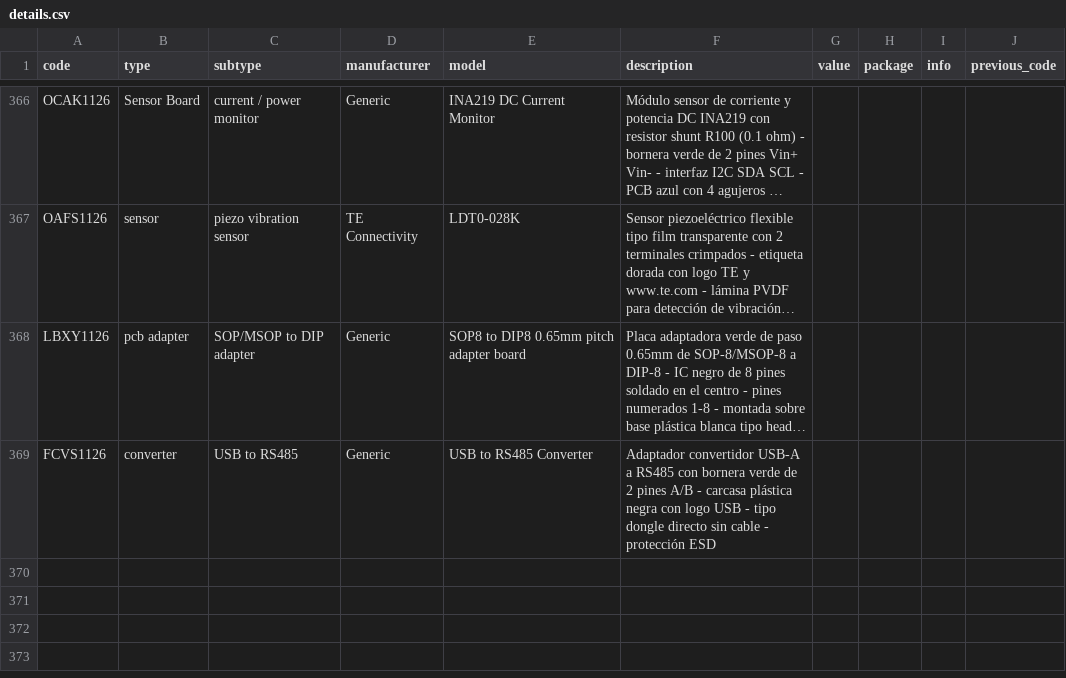
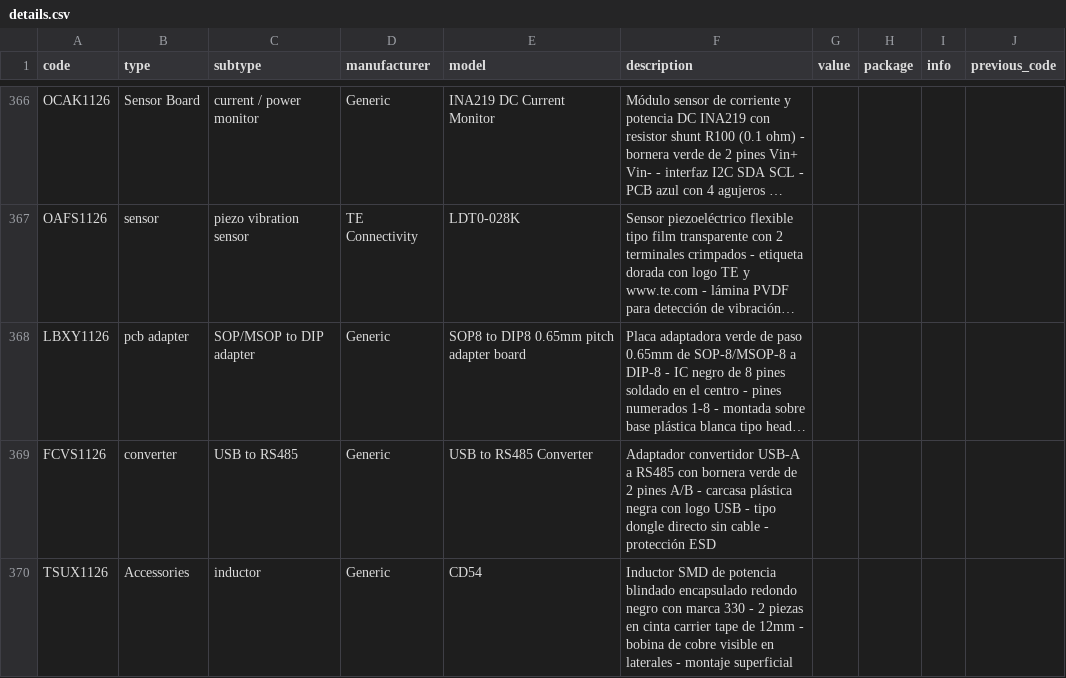
Before and after one commit to DeltaLabo/inventory, a CSV file: data/details.csv, drawn as a sheet; only a part is shown, gaps mark what is left out; long unchanged cells end in …; the diff names each change by its address in the sheet, - before the commit and + after, or states it on an @@ line.

Commit message:
Save inventory addition 770b7ddedc8d49abac49b28b91c986a5: TSUX1126

```diff
--- a/data/details.csv
+++ b/data/details.csv
+row 370: TSUX1126 | Accessories | inductor | Generic | CD54 | Inductor SMD de potencia blindado encapsulado redondo negro con marca 330 - 2 piezas en cinta carrier tape de 12mm - bobina de cobre visible en laterales - montaje superficial
```
Also changed, not shown: data/locations.csv, 1 other file.
